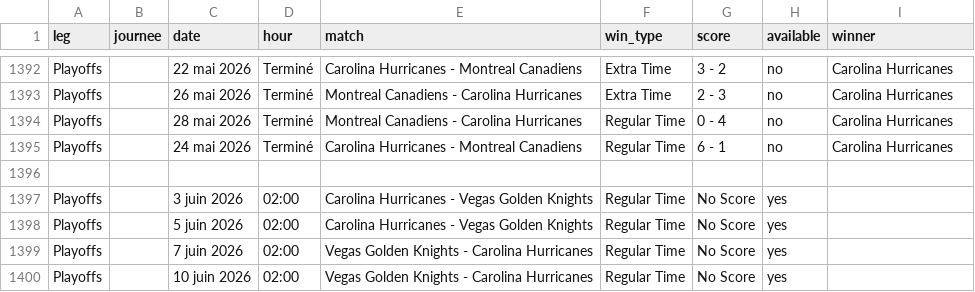
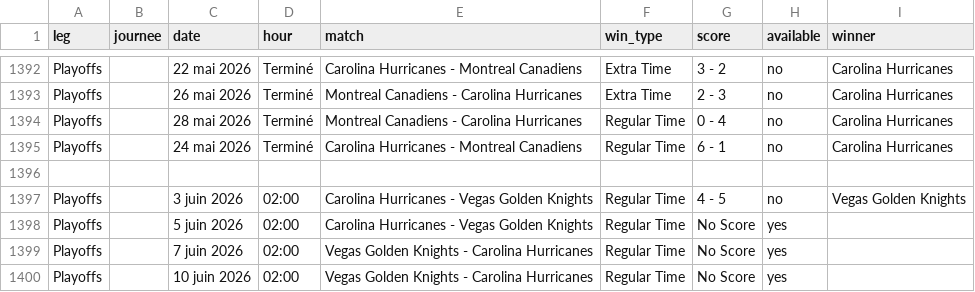
Before and after one commit to MauriceToast/Python_main, a CSV file: nhl_matches.csv, drawn as a sheet; only a part is shown, gaps mark what is left out.

Commit message:
Update nhl_matches.csv

```diff
--- a/nhl_matches.csv
+++ b/nhl_matches.csv
@@ -1396,3 +1396,3 @@ Playoffs,,24 mai 2026,Terminé,Carolina Hurricanes - Montreal Canadiens,Regular
 
-Playoffs,,3 juin 2026,02:00,Carolina Hurricanes - Vegas Golden Knights,Regular Time,No Score,yes,
+Playoffs,,3 juin 2026,02:00,Carolina Hurricanes - Vegas Golden Knights,Regular Time,4 - 5,no,Vegas Golden Knights
 Playoffs,,5 juin 2026,02:00,Carolina Hurricanes - Vegas Golden Knights,Regular Time,No Score,yes,
```
